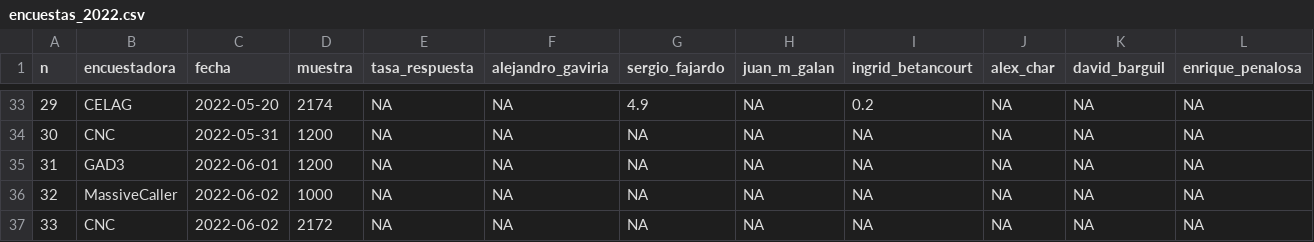
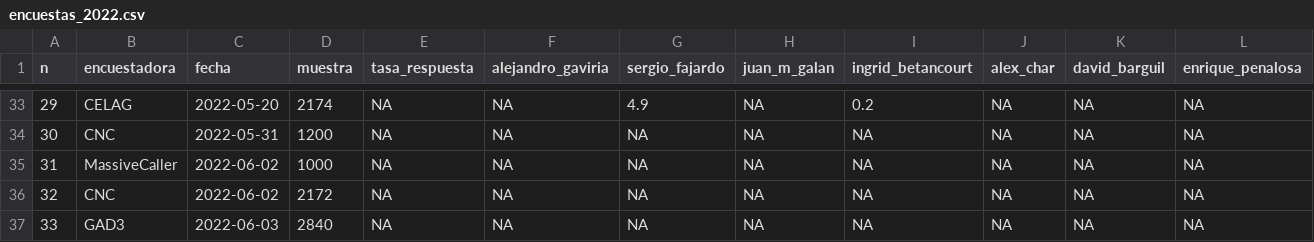
Before and after one commit to nelsonamayad/Elecciones-presidenciales-2022, a CSV file: Encuestas 2022/encuestas_2022.csv, drawn as a sheet; only a part is shown, gaps mark what is left out; removed rows and columns are numbered as before the commit, all else as after; rows hold the shown columns only; the diff names each change by its address in the sheet, - before the commit and + after, or states it on an @@ line.

Commit message:
Update encuestas_2022.csv

```diff
--- a/Encuestas 2022/encuestas_2022.csv
+++ b/Encuestas 2022/encuestas_2022.csv
-row 35: 31 | GAD3 | 2022-06-01 | 1200 | NA | NA | NA | NA | NA | NA | NA | NA
-A35 (n): 32
+A35 (n): 31
-A36 (n): 33
+A36 (n): 32
+row 37: 33 | GAD3 | 2022-06-03 | 2840 | NA | NA | NA | NA | NA | NA | NA | NA
```
